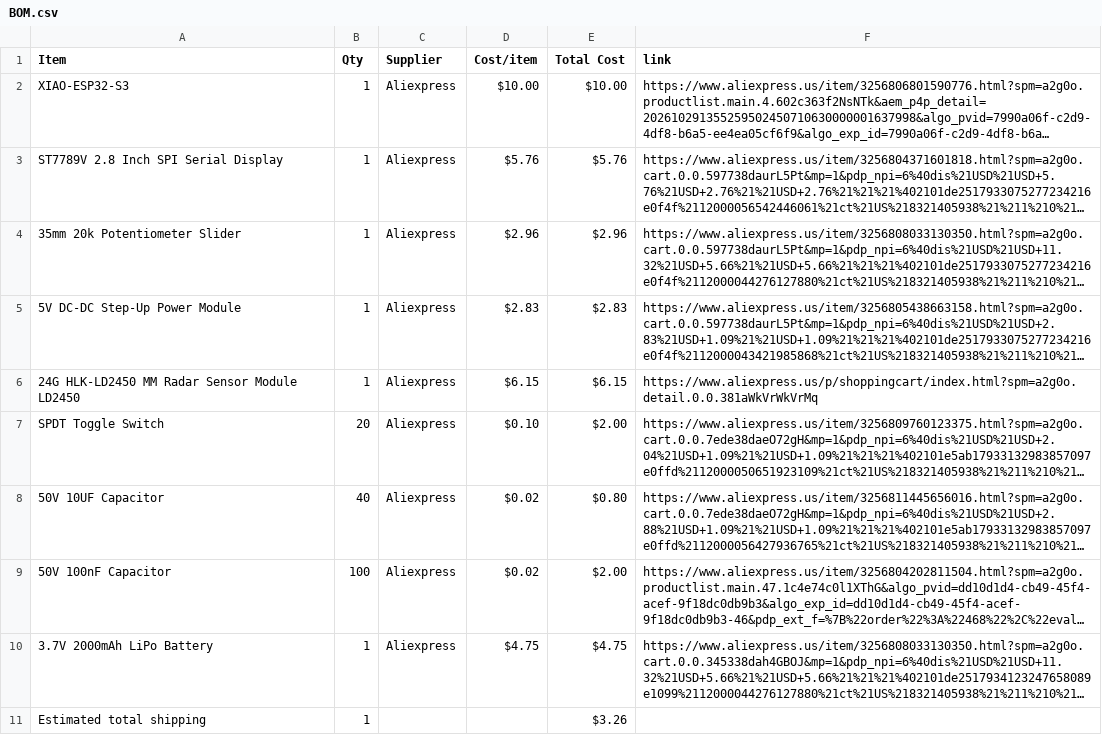
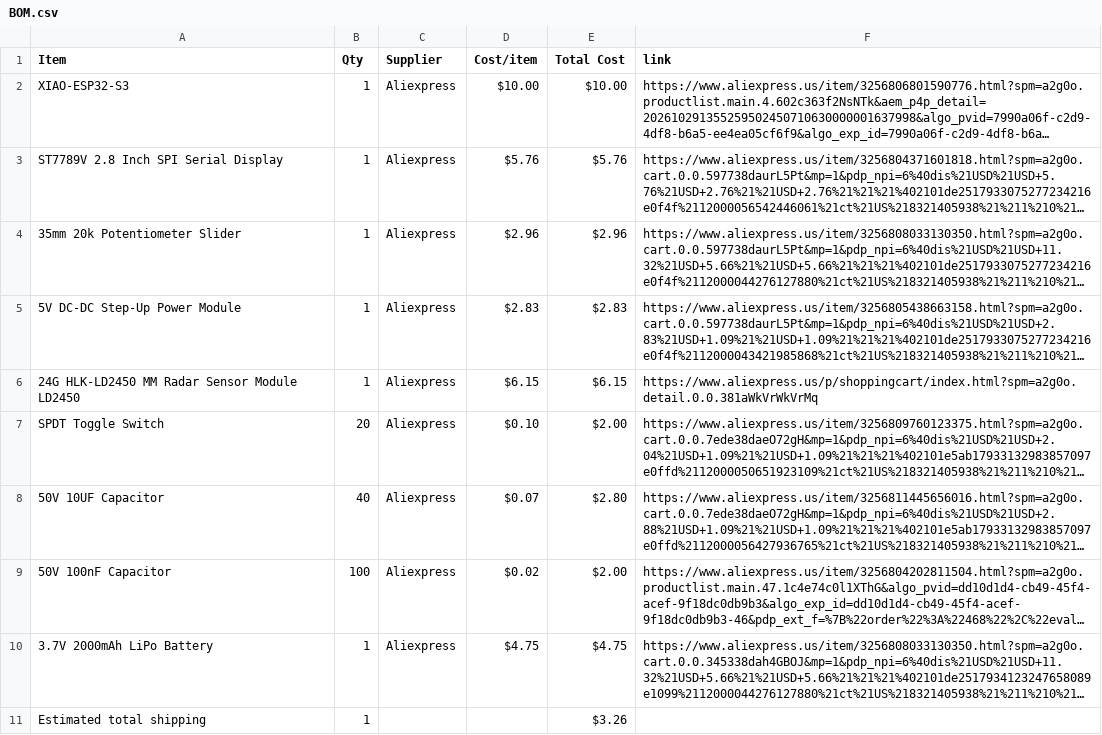
Before and after one commit to StriderNB/Heartbeat-Sensor, a CSV file: BOM.csv, drawn as a sheet; long unchanged cells end in …; the diff names each change by its address in the sheet, - before the commit and + after, or states it on an @@ line.

Commit message:
Sync Heartbeat sensor from Half Life

```diff
--- a/BOM.csv
+++ b/BOM.csv
-D8 (Cost/item): $0.02
+D8 (Cost/item): $0.07
-E8 (Total Cost): $0.80
+E8 (Total Cost): $2.80
```
